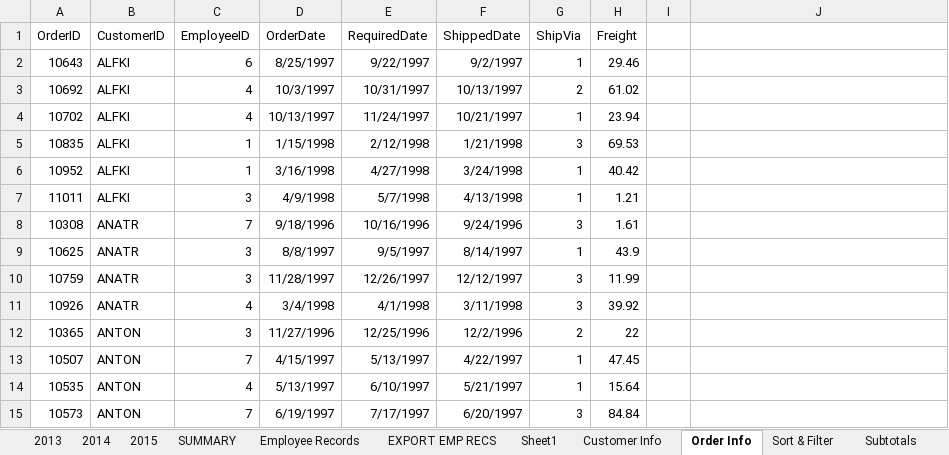
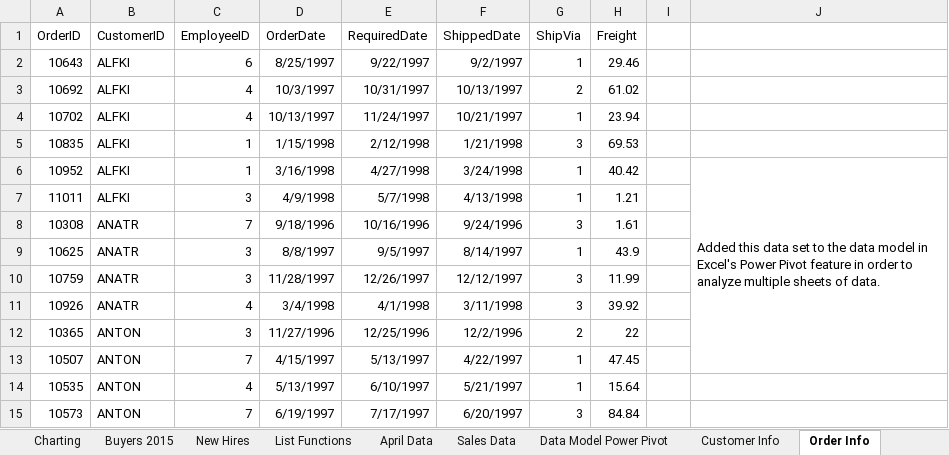
Before and after one commit to elijahgjovig/Intermediate-Excel, an Excel workbook: Excel102Exercises (1).xlsx, sheet Order Info, drawn as a sheet; only a part is shown; values as stored, in another font and other column widths than the file's, no borders; table styles not drawn; the diff names each change by its address in the sheet, - before the commit and + after, or states it on an @@ line.

```diff
--- a/Excel102Exercises (1).xlsx (sheet Order Info)
+++ b/Excel102Exercises (1).xlsx (sheet Order Info)
-sheet tab: Sheet1
+sheet tab: Data Model Power Pivot
+sheet tab: April Data
-J6: (empty)
+J6: Added this data set to the data model in Excel's Power Pivot feature in order to analyze multiple sheets of data.
+J6:J13 merged
```
Also changed, not shown: sheet Data Model Power Pivot, sheet List Functions, sheet Sales Data, sheet Sort & Filter, sheet Customer Info, other sheet tabs, formulas that keep their value, charts or pictures.
